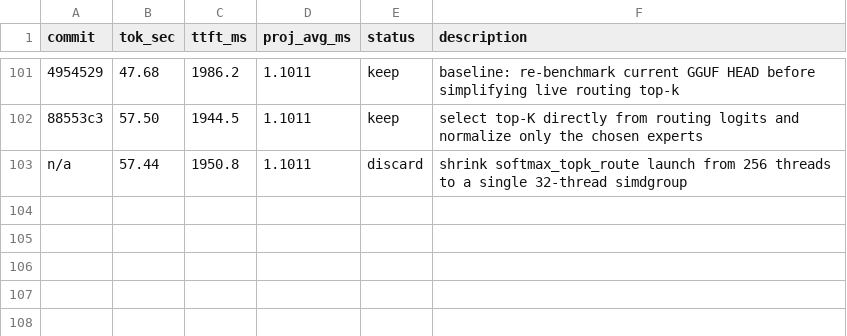
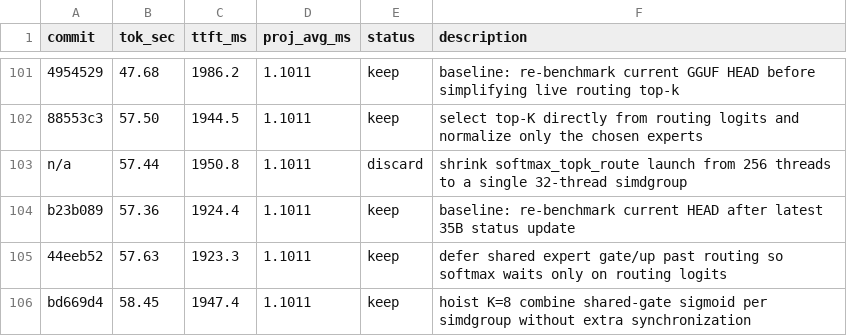
Before and after one commit to Rhovian/orome, a TSV file: experiments/qwen35-35B/results.tsv, drawn as a sheet; only a part is shown, gaps mark what is left out; the diff names each change by its address in the sheet, - before the commit and + after, or states it on an @@ line.

Commit message:
Update 35B optimization status

```diff
--- a/experiments/qwen35-35B/results.tsv
+++ b/experiments/qwen35-35B/results.tsv
+row 104: b23b089 | 57.36 | 1924.4 | 1.1011 | keep | baseline: re-benchmark current HEAD after latest 35B status update
+row 105: 44eeb52 | 57.63 | 1923.3 | 1.1011 | keep | defer shared expert gate/up past routing so softmax waits only on routing logits
+row 106: bd669d4 | 58.45 | 1947.4 | 1.1011 | keep | hoist K=8 combine shared-gate sigmoid per simdgroup without extra synchronization
```
Also changed, not shown: 1 other file.
